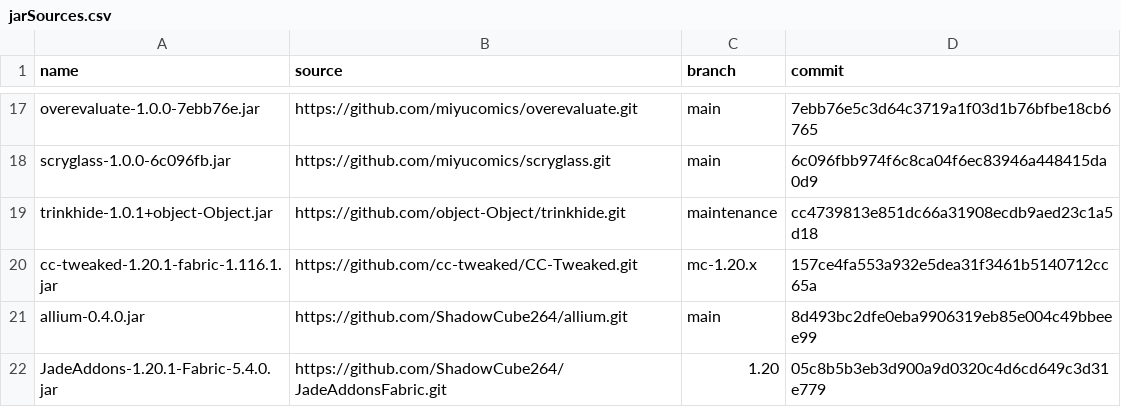
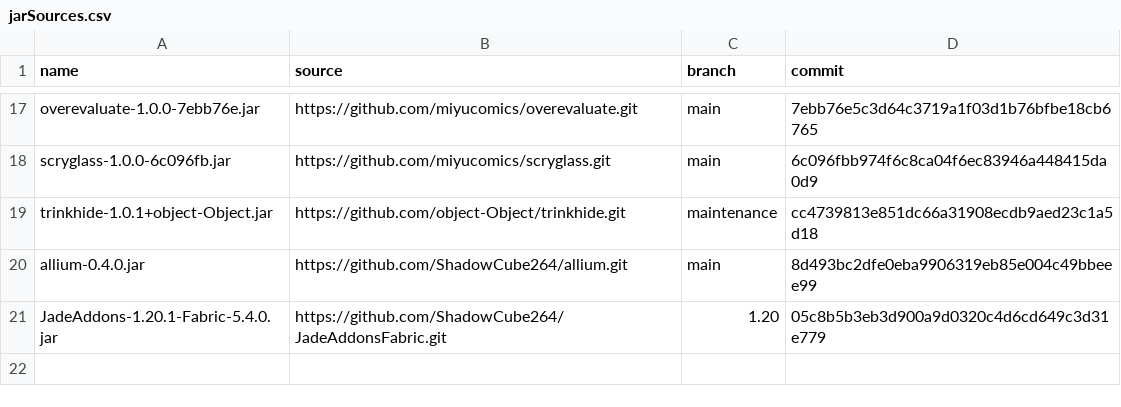
Before and after one commit to Sirius902/hexxy4, a CSV file: jarSources.csv, drawn as a sheet; only a part is shown, gaps mark what is left out.

```diff
--- a/jarSources.csv
+++ b/jarSources.csv
@@ -19,3 +19,2 @@ scryglass-1.0.0-6c096fb.jar,https://github.com/miyucomics/scryglass.git,main,6c0
 trinkhide-1.0.1+object-Object.jar,https://github.com/object-Object/trinkhide.git,maintenance,cc4739813e851dc66a31908ecdb9aed23c1a5d18
-cc-tweaked-1.20.1-fabric-1.116.1.jar,https://github.com/cc-tweaked/CC-Tweaked.git,mc-1.20.x,157ce4fa553a932e5dea31f3461b5140712cc65a
 allium-0.4.0.jar,https://github.com/ShadowCube264/allium.git,main,8d493bc2dfe0eba9906319eb85e004c49bbeee99
```
Also changed, not shown: 2 other files.
